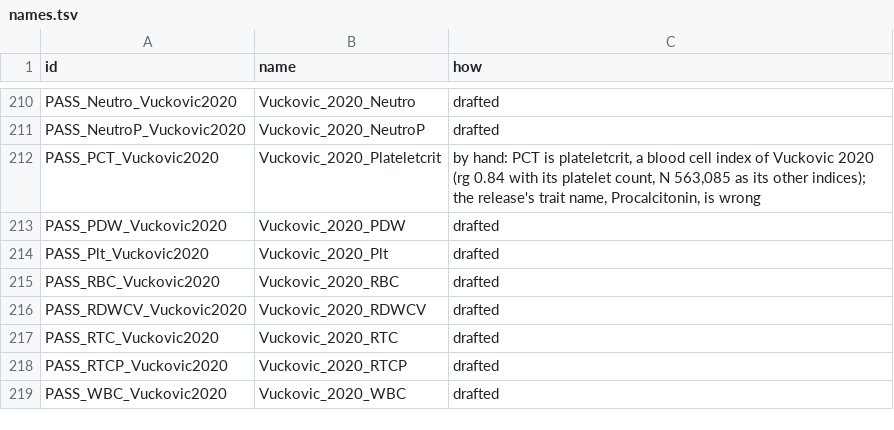
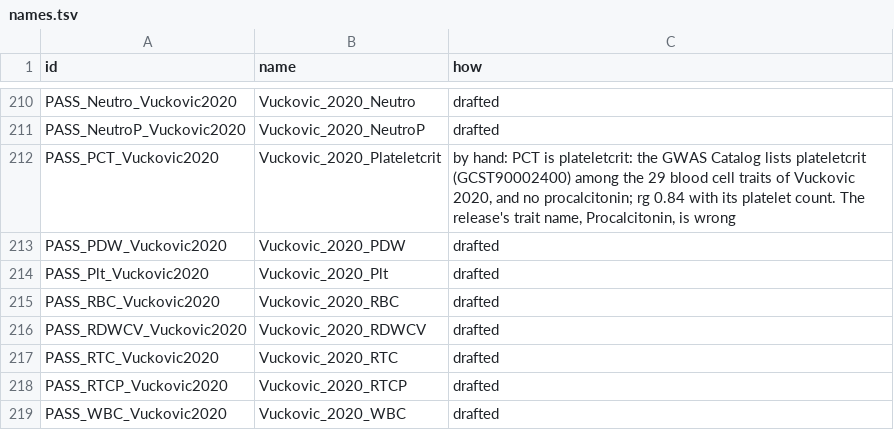
Before and after one commit to gwassumstats/gwassumstats.github.io, a TSV file: data/names.tsv, drawn as a sheet; only a part is shown, gaps mark what is left out.

```diff
--- a/data/names.tsv
+++ b/data/names.tsv
@@ -211,3 +211,3 @@ PASS_Neutro_Vuckovic2020	Vuckovic_2020_Neutro	drafted
 PASS_NeutroP_Vuckovic2020	Vuckovic_2020_NeutroP	drafted
-PASS_PCT_Vuckovic2020	Vuckovic_2020_Plateletcrit	by hand: PCT is plateletcrit, a blood cell index of Vuckovic 2020 (rg 0.84 with its platelet count, N 563,085 as its other indices); the release's trait name, Procalcitonin, is wrong
+PASS_PCT_Vuckovic2020	Vuckovic_2020_Plateletcrit	by hand: PCT is plateletcrit: the GWAS Catalog lists plateletcrit (GCST90002400) among the 29 blood cell traits of Vuckovic 2020, and no procalcitonin; rg 0.84 with its platelet count. The release's trait name, Procalcitonin, is wrong
 PASS_PDW_Vuckovic2020	Vuckovic_2020_PDW	drafted
```
Also changed, not shown: data/findings.tsv, data/labels.tsv, 1 other file.
